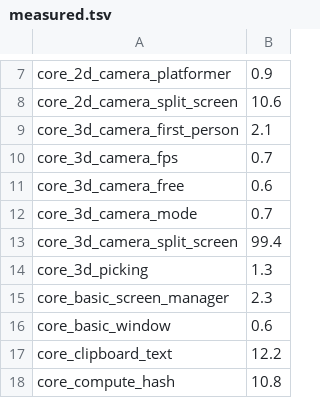
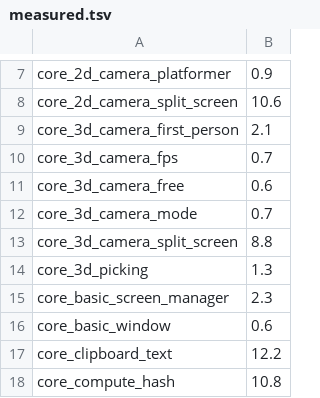
Before and after one commit to EggyStudio/3DEngine, a TSV file: 3DEngine.Examples/measured.tsv, drawn as a sheet; only a part is shown, gaps mark what is left out.

```diff
--- a/3DEngine.Examples/measured.tsv
+++ b/3DEngine.Examples/measured.tsv
@@ -12,3 +12,3 @@ core_3d_camera_free	0.6
 core_3d_camera_mode	0.7
-core_3d_camera_split_screen	99.4
+core_3d_camera_split_screen	8.8
 core_3d_picking	1.3
```
Also changed, not shown: 8 other files.
